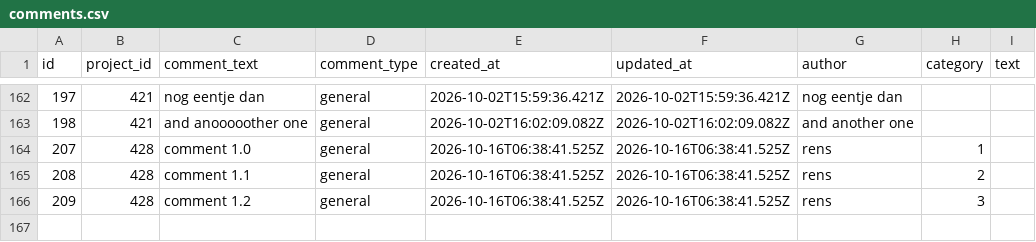
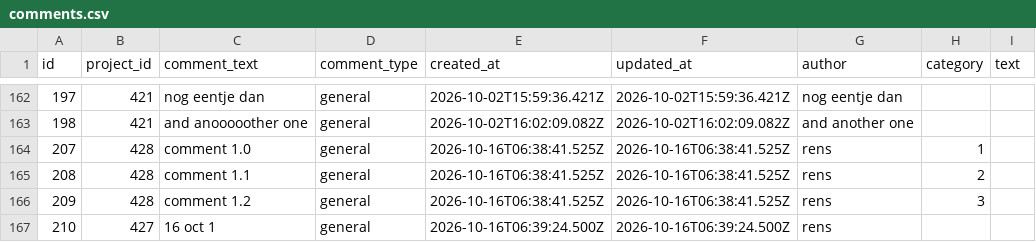
Before and after one commit to renshi2/DEF-4-NEMO, a CSV file: data/comments.csv, drawn as a sheet; only a part is shown, gaps mark what is left out; the diff names each change by its address in the sheet, - before the commit and + after, or states it on an @@ line.

Commit message:
Add comment 210 for project 427

```diff
--- a/data/comments.csv
+++ b/data/comments.csv
+row 167: 210 | 427 | 16 oct 1 | general | 2026-10-16T06:39:24.500Z | 2026-10-16T06:39:24.500Z | rens
```
